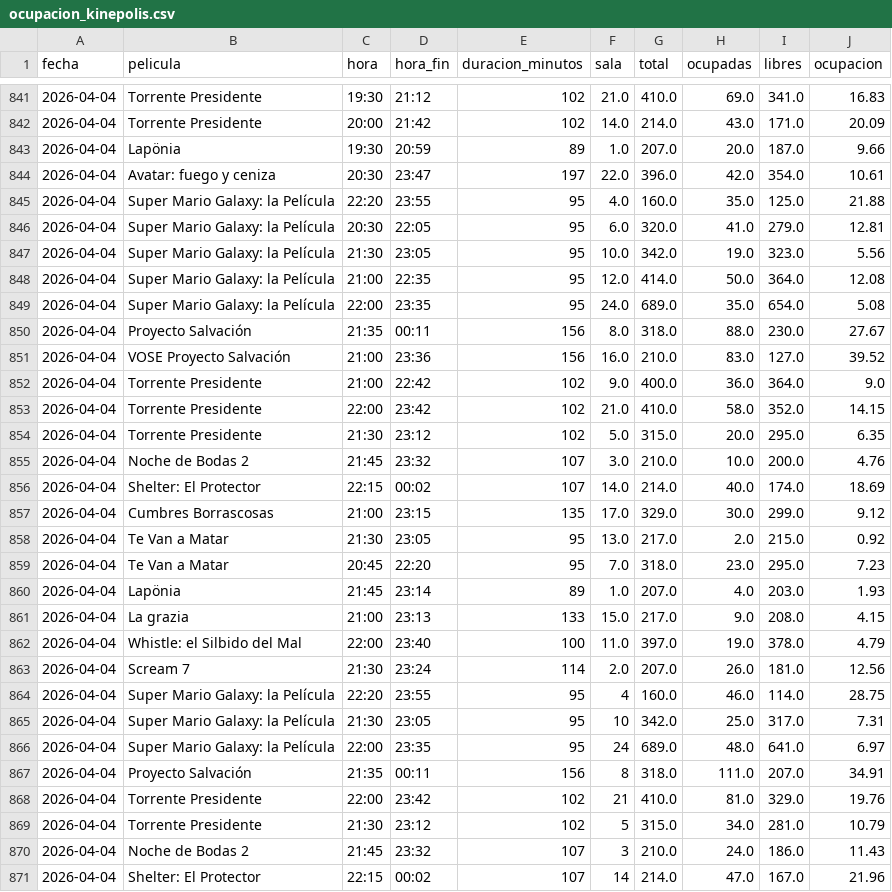
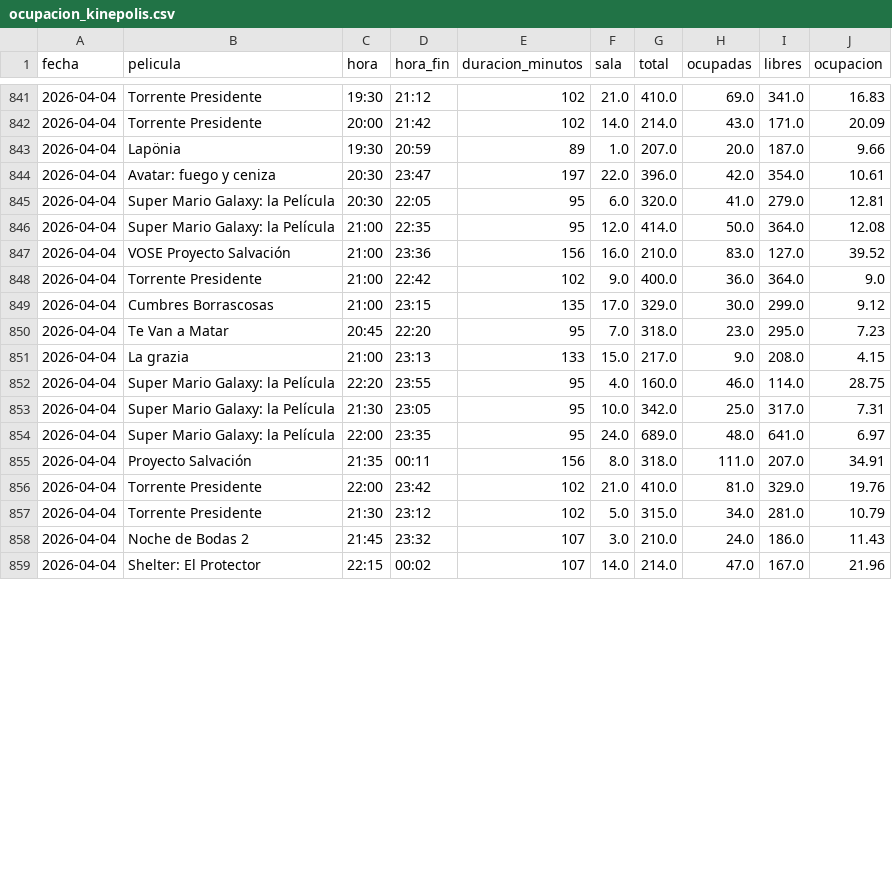
Before and after one commit to theASERone/kineScraper, a CSV file: ocupacion_kinepolis.csv, drawn as a sheet; only a part is shown, gaps mark what is left out; the diff covers the shown part only.

```diff
--- a/ocupacion_kinepolis.csv
+++ b/ocupacion_kinepolis.csv
@@ -844,28 +844,16 @@
 2026-04-04,Avatar: fuego y ceniza,20:30,23:47,197,22.0,396.0,42.0,354.0,10.61
-2026-04-04,Super Mario Galaxy: la Película,22:20,23:55,95,4.0,160.0,35.0,125.0,21.88
 2026-04-04,Super Mario Galaxy: la Película,20:30,22:05,95,6.0,320.0,41.0,279.0,12.81
-2026-04-04,Super Mario Galaxy: la Película,21:30,23:05,95,10.0,342.0,19.0,323.0,5.56
 2026-04-04,Super Mario Galaxy: la Película,21:00,22:35,95,12.0,414.0,50.0,364.0,12.08
-2026-04-04,Super Mario Galaxy: la Película,22:00,23:35,95,24.0,689.0,35.0,654.0,5.08
-2026-04-04,Proyecto Salvación,21:35,00:11,156,8.0,318.0,88.0,230.0,27.67
 2026-04-04,VOSE Proyecto Salvación,21:00,23:36,156,16.0,210.0,83.0,127.0,39.52
 2026-04-04,Torrente Presidente,21:00,22:42,102,9.0,400.0,36.0,364.0,9.0
-2026-04-04,Torrente Presidente,22:00,23:42,102,21.0,410.0,58.0,352.0,14.15
-2026-04-04,Torrente Presidente,21:30,23:12,102,5.0,315.0,20.0,295.0,6.35
-2026-04-04,Noche de Bodas 2,21:45,23:32,107,3.0,210.0,10.0,200.0,4.76
-2026-04-04,Shelter: El Protector,22:15,00:02,107,14.0,214.0,40.0,174.0,18.69
 2026-04-04,Cumbres Borrascosas,21:00,23:15,135,17.0,329.0,30.0,299.0,9.12
-2026-04-04,Te Van a Matar,21:30,23:05,95,13.0,217.0,2.0,215.0,0.92
 2026-04-04,Te Van a Matar,20:45,22:20,95,7.0,318.0,23.0,295.0,7.23
-2026-04-04,Lapönia,21:45,23:14,89,1.0,207.0,4.0,203.0,1.93
 2026-04-04,La grazia,21:00,23:13,133,15.0,217.0,9.0,208.0,4.15
-2026-04-04,Whistle: el Silbido del Mal,22:00,23:40,100,11.0,397.0,19.0,378.0,4.79
-2026-04-04,Scream 7,21:30,23:24,114,2.0,207.0,26.0,181.0,12.56
-2026-04-04,Super Mario Galaxy: la Película,22:20,23:55,95,4,160.0,46.0,114.0,28.75
-2026-04-04,Super Mario Galaxy: la Película,21:30,23:05,95,10,342.0,25.0,317.0,7.31
-2026-04-04,Super Mario Galaxy: la Película,22:00,23:35,95,24,689.0,48.0,641.0,6.97
-2026-04-04,Proyecto Salvación,21:35,00:11,156,8,318.0,111.0,207.0,34.91
-2026-04-04,Torrente Presidente,22:00,23:42,102,21,410.0,81.0,329.0,19.76
-2026-04-04,Torrente Presidente,21:30,23:12,102,5,315.0,34.0,281.0,10.79
-2026-04-04,Noche de Bodas 2,21:45,23:32,107,3,210.0,24.0,186.0,11.43
-2026-04-04,Shelter: El Protector,22:15,00:02,107,14,214.0,47.0,167.0,21.96
+2026-04-04,Super Mario Galaxy: la Película,22:20,23:55,95,4.0,160.0,46.0,114.0,28.75
+2026-04-04,Super Mario Galaxy: la Película,21:30,23:05,95,10.0,342.0,25.0,317.0,7.31
+2026-04-04,Super Mario Galaxy: la Película,22:00,23:35,95,24.0,689.0,48.0,641.0,6.97
+2026-04-04,Proyecto Salvación,21:35,00:11,156,8.0,318.0,111.0,207.0,34.91
+2026-04-04,Torrente Presidente,22:00,23:42,102,21.0,410.0,81.0,329.0,19.76
+2026-04-04,Torrente Presidente,21:30,23:12,102,5.0,315.0,34.0,281.0,10.79
+2026-04-04,Noche de Bodas 2,21:45,23:32,107,3.0,210.0,24.0,186.0,11.43
+2026-04-04,Shelter: El Protector,22:15,00:02,107,14.0,214.0,47.0,167.0,21.96
```
Also changed, not shown: 1 added row and 4 edited cells elsewhere in this file, 1 other file.
